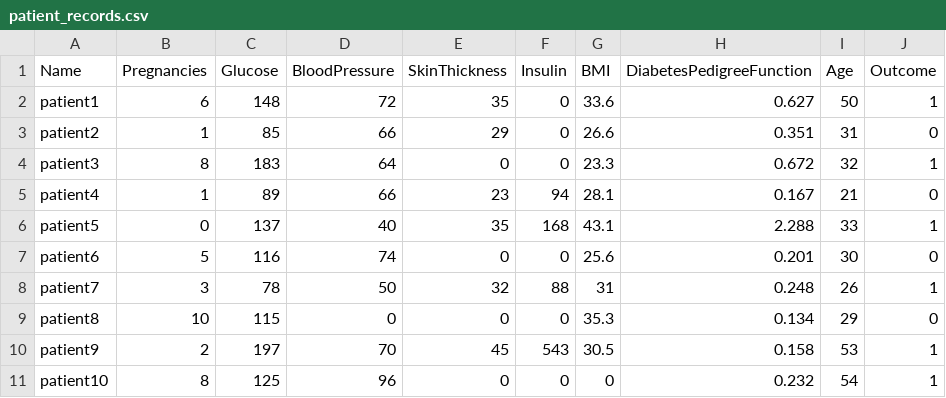
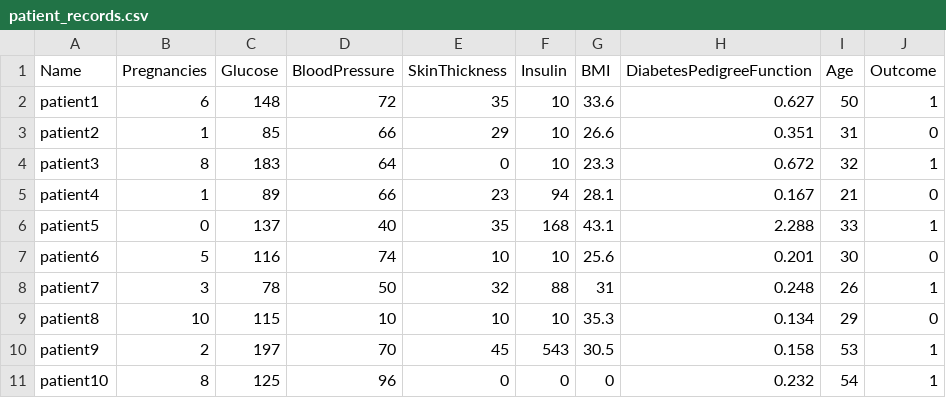
Before and after one commit to VinitaSilaparasetty/ieee_epsilon_2021, a CSV file: data/patient_records.csv, drawn as a sheet.

Commit message:
Update patient_records.csv

```diff
--- a/data/patient_records.csv
+++ b/data/patient_records.csv
@@ -1,10 +1,10 @@
 Name,Pregnancies,Glucose,BloodPressure,SkinThickness,Insulin,BMI,DiabetesPedigreeFunction,Age,Outcome
-patient1,6,148,72,35,0,33.6,0.627,50,1
-patient2,1,85,66,29,0,26.6,0.351,31,0
-patient3,8,183,64,0,0,23.3,0.672,32,1
+patient1,6,148,72,35,10,33.6,0.627,50,1
+patient2,1,85,66,29,10,26.6,0.351,31,0
+patient3,8,183,64,0,10,23.3,0.672,32,1
 patient4,1,89,66,23,94,28.1,0.167,21,0
 patient5,0,137,40,35,168,43.1,2.288,33,1
-patient6,5,116,74,0,0,25.6,0.201,30,0
+patient6,5,116,74,10,10,25.6,0.201,30,0
 patient7,3,78,50,32,88,31,0.248,26,1
-patient8,10,115,0,0,0,35.3,0.134,29,0
+patient8,10,115,10,10,10,35.3,0.134,29,0
 patient9,2,197,70,45,543,30.5,0.158,53,1
```
